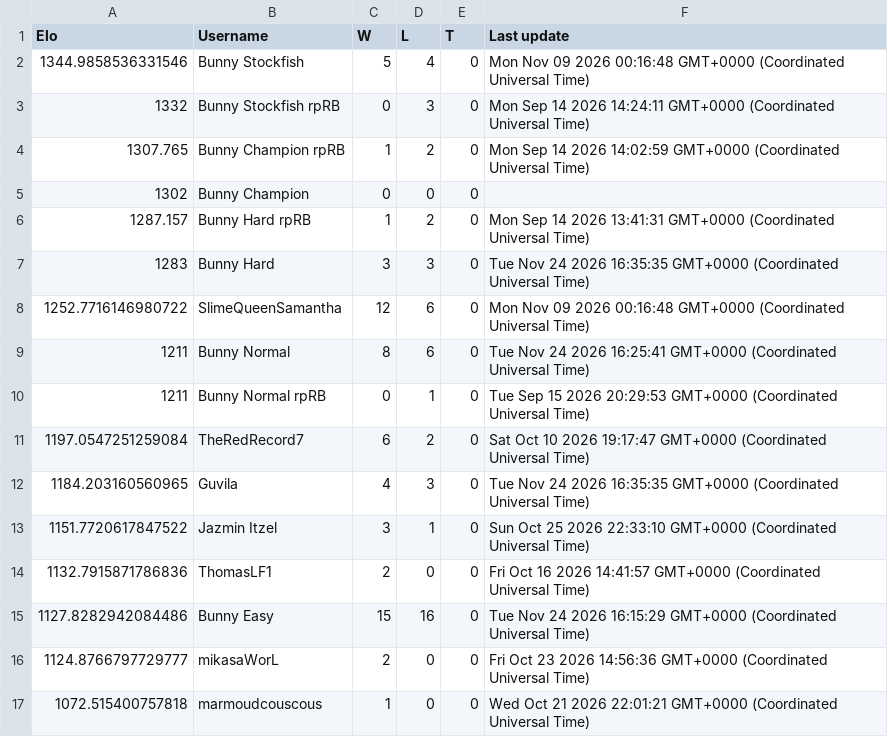
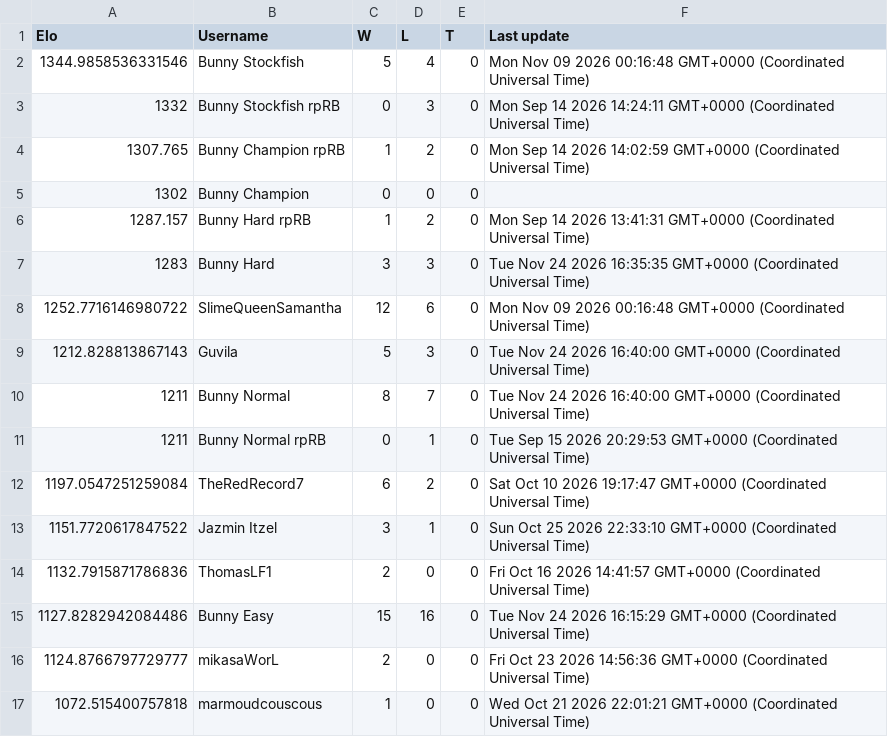
Before and after one commit to Proudkiller0015/velvet-bunny-showdown, a TSV file: data/ladders/gen9rprandombattle.tsv, drawn as a sheet; only a part is shown.

Commit message:
Ladder: gen9rprandombattle [skip render]

```diff
--- a/data/ladders/gen9rprandombattle.tsv
+++ b/data/ladders/gen9rprandombattle.tsv
@@ -8,6 +8,6 @@ Elo	Username	W	L	T	Last update
 1252.7716146980722	SlimeQueenSamantha	12	6	0	Mon Nov 09 2026 00:16:48 GMT+0000 (Coordinated Universal Time)
-1211	Bunny Normal	8	6	0	Tue Nov 24 2026 16:25:41 GMT+0000 (Coordinated Universal Time)
+1212.828813867143	Guvila	5	3	0	Tue Nov 24 2026 16:40:00 GMT+0000 (Coordinated Universal Time)
+1211	Bunny Normal	8	7	0	Tue Nov 24 2026 16:40:00 GMT+0000 (Coordinated Universal Time)
 1211	Bunny Normal rpRB	0	1	0	Tue Sep 15 2026 20:29:53 GMT+0000 (Coordinated Universal Time)
 1197.0547251259084	TheRedRecord7	6	2	0	Sat Oct 10 2026 19:17:47 GMT+0000 (Coordinated Universal Time)
-1184.203160560965	Guvila	4	3	0	Tue Nov 24 2026 16:35:35 GMT+0000 (Coordinated Universal Time)
 1151.7720617847522	Jazmin Itzel	3	1	0	Sun Oct 25 2026 22:33:10 GMT+0000 (Coordinated Universal Time)
```
